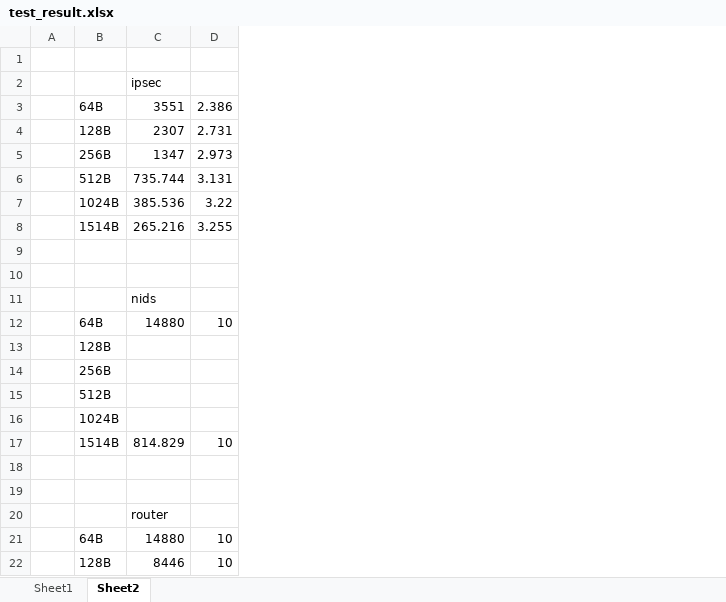
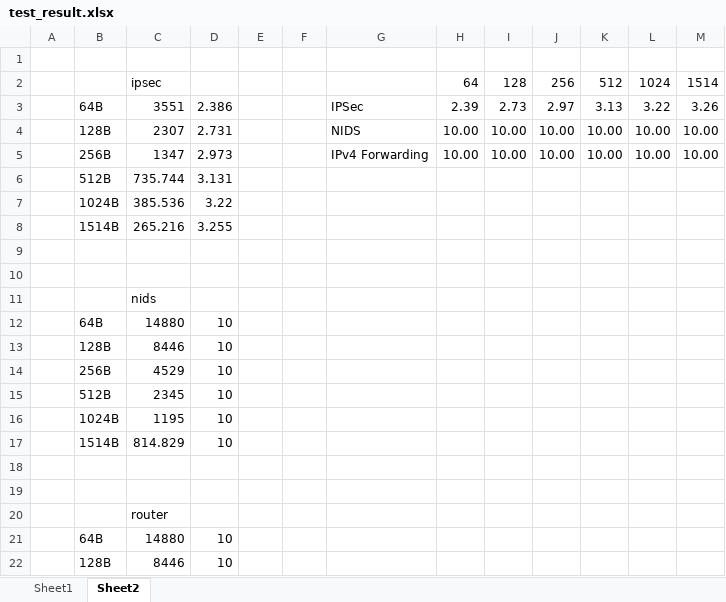
Before and after one commit to Susoon/Research_Report, an Excel workbook: test_result.xlsx, sheet Sheet2, drawn as a sheet; only a part is shown; values as stored, in another font and other column widths than the file's, no borders; charts and pictures not drawn; removed rows and columns are numbered as before the commit, all else as after; the diff names each change by its address in the sheet, - before the commit and + after, or states it on an @@ line.

```diff
--- a/test_result.xlsx (sheet Sheet2)
+++ b/test_result.xlsx (sheet Sheet2)
+column E, empty
+column F, empty
+column G, rows 3-5: IPSec | NIDS | IPv4 Forwarding
+column H, rows 2-5: 64 | 2.39 | 10.00 | 10.00
+column I, rows 2-5: 128 | 2.73 | 10.00 | 10.00
+column J, rows 2-5: 256 | 2.97 | 10.00 | 10.00
+column K, rows 2-5: 512 | 3.13 | 10.00 | 10.00
+column L, rows 2-5: 1024 | 3.22 | 10.00 | 10.00
+column M, rows 2-5: 1514 | 3.26 | 10.00 | 10.00
-row 13:  | 128B
-row 14:  | 256B
-row 15:  | 512B
-row 16:  | 1024B
+row 13:  | 128B | 8446 | 10
+row 14:  | 256B | 4529 | 10
+row 15:  | 512B | 2345 | 10
+row 16:  | 1024B | 1195 | 10
```
Also changed, not shown: sheet Sheet1, charts or pictures, 2 other files.
